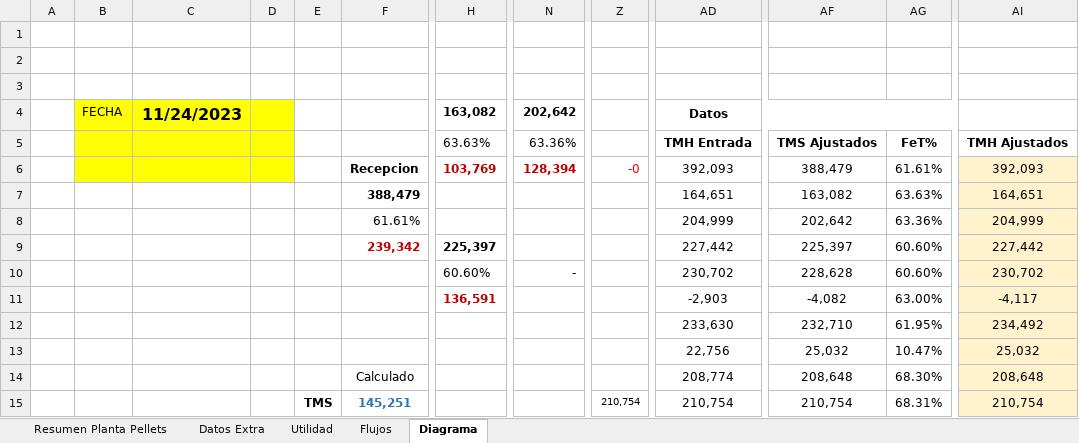
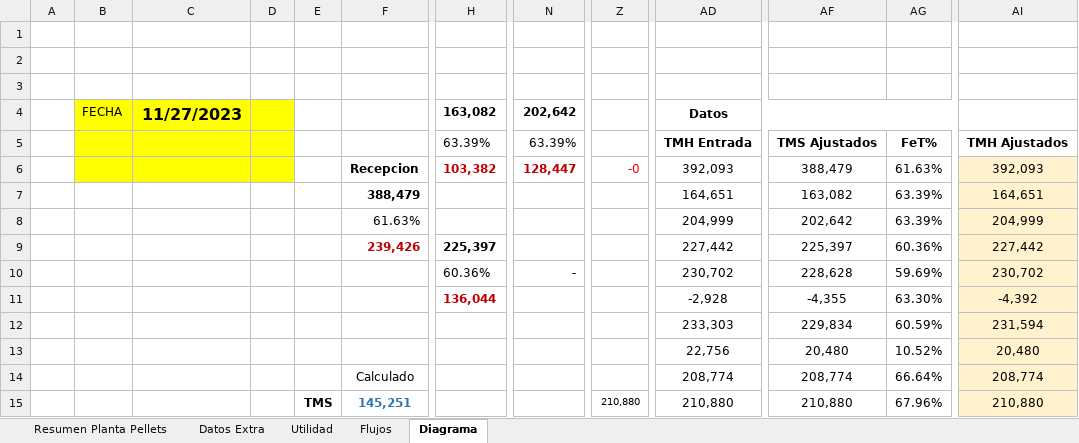
Before and after one commit to fracastr/minera, an Excel workbook: public/Export/Exportar_Huasco_Pellet.xlsx, sheet Diagrama, drawn as a sheet; only a part is shown, gaps mark what is left out; values as stored, in another font and other column widths than the file's, no borders; charts and pictures not drawn; the diff covers the shown part only; the diff names each change by its address in the sheet, - before the commit and + after, or states it on an @@ line.

```diff
--- a/public/Export/Exportar_Huasco_Pellet.xlsx (sheet Diagrama)
+++ b/public/Export/Exportar_Huasco_Pellet.xlsx (sheet Diagrama)
-C4: 11/24/2023
+C4: 11/27/2023
-H5 (163,082): 63.63%
+H5 (163,082): 63.39%
-N5 (202,642): 63.36%
+N5 (202,642): 63.39%
-H6 (163,082): 103,769
+H6 (163,082): 103,382
-N6 (202,642): 128,394
+N6 (202,642): 128,447
-AG6: 61.61%
+AG6: 61.63%
-AG7: 63.63%
+AG7: 63.39%
-F8: 61.61%
+F8: 61.63%
-AG8: 63.36%
+AG8: 63.39%
-F9: 239,342
+F9: 239,426
-AG9: 60.60%
+AG9: 60.36%
-H10 (163,082): 60.60%
+H10 (163,082): 60.36%
-AG10: 60.60%
+AG10: 59.69%
-H11 (163,082): 136,591
+H11 (163,082): 136,044
-AD11 (Datos): -2,903
+AD11 (Datos): -2,928
-AF11: -4,082
+AF11: -4,355
-AG11: 63.00%
+AG11: 63.30%
-AI11: -4,117
+AI11: -4,392
-AD12 (Datos): 233,630
+AD12 (Datos): 233,303
-AF12: 232,710
+AF12: 229,834
-AG12: 61.95%
+AG12: 60.59%
-AI12: 234,492
+AI12: 231,594
-AF13: 25,032
+AF13: 20,480
-AG13: 10.47%
+AG13: 10.52%
-AI13: 25,032
+AI13: 20,480
-AF14: 208,648
+AF14: 208,774
-AG14: 68.30%
+AG14: 66.64%
-AI14: 208,648
+AI14: 208,774
-Z15: 210,754
+Z15: 210,880
-AD15 (Datos): 210,754
+AD15 (Datos): 210,880
-AF15: 210,754
+AF15: 210,880
-AG15: 68.31%
+AG15: 67.96%
-AI15: 210,754
+AI15: 210,880
```
Also changed, not shown: 62 edited cells elsewhere in this sheet, sheet Utilidad, sheet Flujos, sheet Resumen Planta Pellets.
